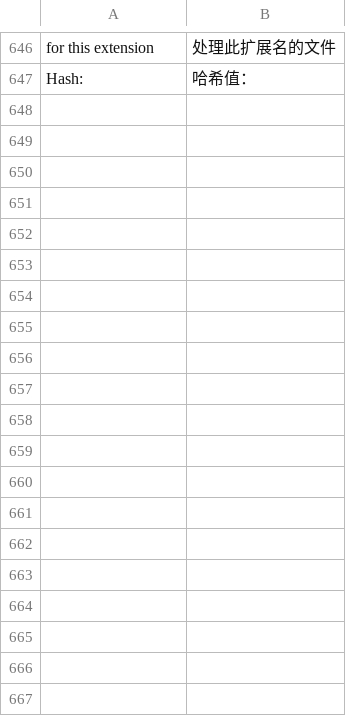
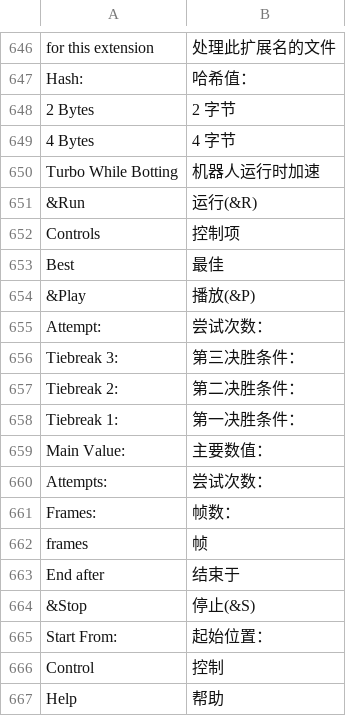
Before and after one commit to TASEmulators/BizHawk, a TSV file: src/BizHawk.Client.EmuHawk/Localization/zh-CN.tsv, drawn as a sheet; only a part is shown, gaps mark what is left out; the diff covers the shown part only.

Commit message:
Translate additional debugger, bot, Lua and TAS dialogs

```diff
--- a/src/BizHawk.Client.EmuHawk/Localization/zh-CN.tsv
+++ b/src/BizHawk.Client.EmuHawk/Localization/zh-CN.tsv
@@ -647 +647,21 @@ for this extension	处理此扩展名的文件
 Hash:	哈希值：
+2 Bytes	2 字节
+4 Bytes	4 字节
+Turbo While Botting	机器人运行时加速
+&Run	运行(&R)
+Controls	控制项
+Best	最佳
+&Play	播放(&P)
+Attempt:	尝试次数：
+Tiebreak 3:	第三决胜条件：
+Tiebreak 2:	第二决胜条件：
+Tiebreak 1:	第一决胜条件：
+Main Value:	主要数值：
+Attempts:	尝试次数：
+Frames:	帧数：
+frames	帧
+End after	结束于
+&Stop	停止(&S)
+Start From:	起始位置：
+Control	控制
+Help	帮助
```
Also changed, not shown: 22 added rows elsewhere in this file.
